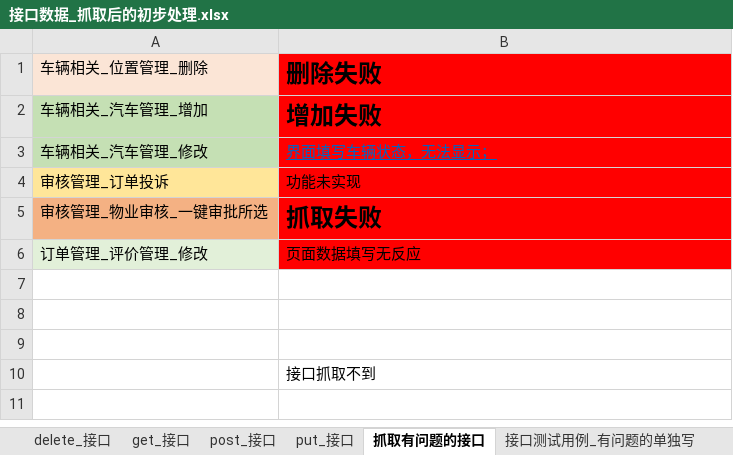
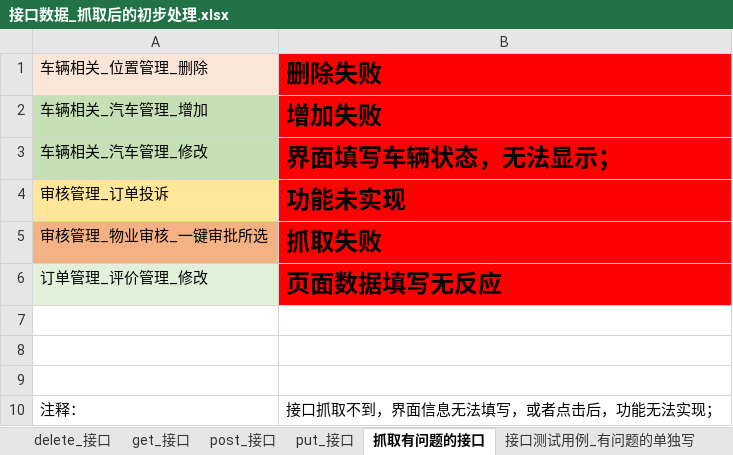
Before and after one commit to Gavin716/SharingPark, an Excel workbook: 平台方/接口数据_抓取后的初步处理.xlsx, sheet 抓取有问题的接口, drawn as a sheet; values as stored, in another font and other column widths than the file's, no borders; removed rows and columns are numbered as before the commit, all else as after; the diff names each change by its address in the sheet, - before the commit and + after, or states it on an @@ line.

```diff
--- a/平台方/接口数据_抓取后的初步处理.xlsx (sheet 抓取有问题的接口)
+++ b/平台方/接口数据_抓取后的初步处理.xlsx (sheet 抓取有问题的接口)
-B3:B4 bold: off
+B3:B4 bold: on
@@ B3 underline: on → off, text colour: #0563C1 → black @@
@@ B3:B4 text size: larger @@
-B6 bold: off
+B6 bold: on, text size: larger
-row 10:  | 接口抓取不到
+row 10: 注释： | 接口抓取不到，界面信息无法填写，或者点击后，功能无法实现；
```
Also changed, not shown: 2 other files.
